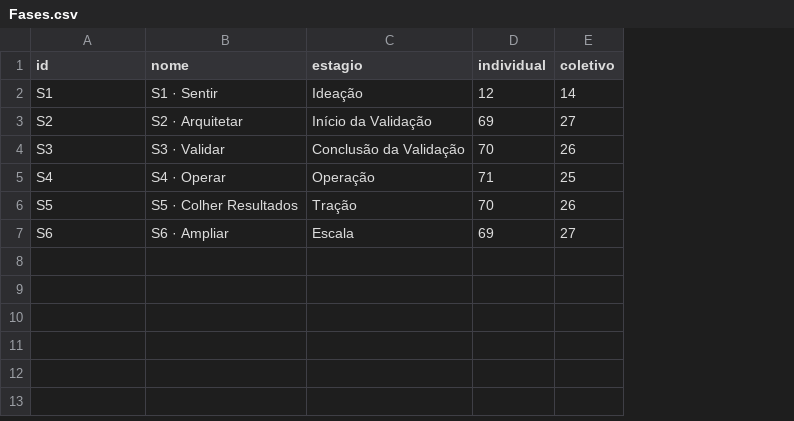
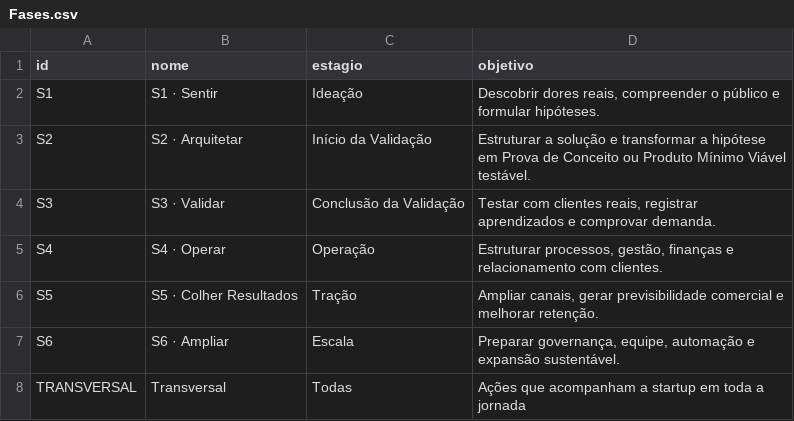
Before and after one commit to gui-brandao/mockup-indicadores, a CSV file: docs/planilha-incubadora/Fases.csv, drawn as a sheet; removed rows and columns are numbered as before the commit, all else as after; the diff names each change by its address in the sheet, - before the commit and + after, or states it on an @@ line.

```diff
--- a/docs/planilha-incubadora/Fases.csv
+++ b/docs/planilha-incubadora/Fases.csv
-column D (individual), rows 2-7: 12 | 69 | 70 | 71 | 70 | 69
-column E (coletivo), rows 2-7: 14 | 27 | 26 | 25 | 26 | 27
+column D (objetivo), rows 2-7: Descobrir dores reais, compreender o público e formular hipóteses. | Estruturar a solução e transformar a hipótese em Prova de Conceito ou Produto Mínimo Viável testável. | Testar com clientes reais, registrar aprendizados e comprovar demanda. | Estruturar processos, gestão, finanças e relacionamento com clientes. | Ampliar canais, gerar previsibilidade comercial e melhorar retenção. | Preparar governança, equipe, automação e expansão sustentável.
+row 8: TRANSVERSAL | Transversal | Todas | Ações que acompanham a startup em toda a jornada
```
Also changed, not shown: docs/planilha-incubadora/Ciclos.csv, docs/planilha-incubadora/Startups.csv, 27 other files.
